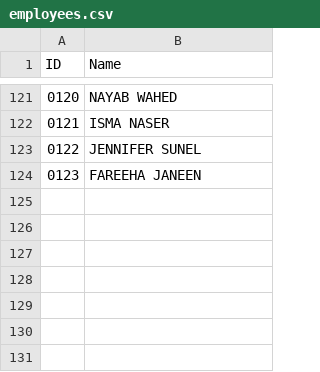
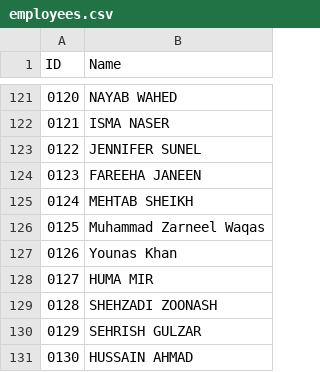
Before and after one commit to mchlbrns/flask-time-log, a CSV file: employees.csv, drawn as a sheet; only a part is shown, gaps mark what is left out.

```diff
--- a/employees.csv
+++ b/employees.csv
@@ -124 +124,8 @@ ID,Name
 0123,FAREEHA JANEEN
+0124,MEHTAB SHEIKH
+0125,Muhammad Zarneel Waqas
+0126,Younas Khan
+0127,HUMA MIR
+0128,SHEHZADI ZOONASH
+0129,SEHRISH GULZAR
+0130,HUSSAIN AHMAD
```
Also changed, not shown: 4 other files.
